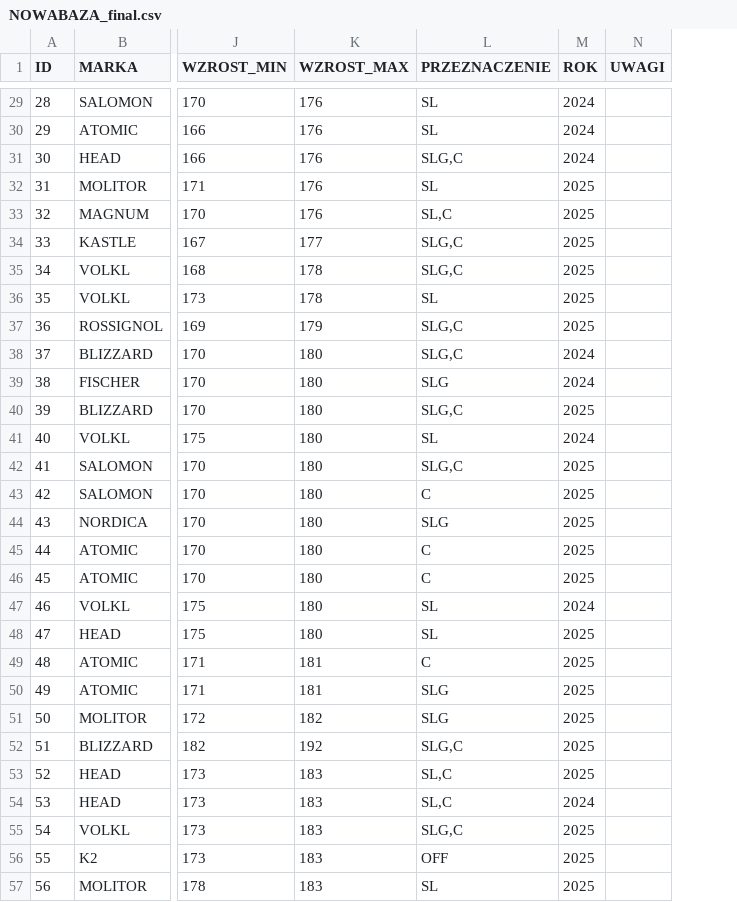
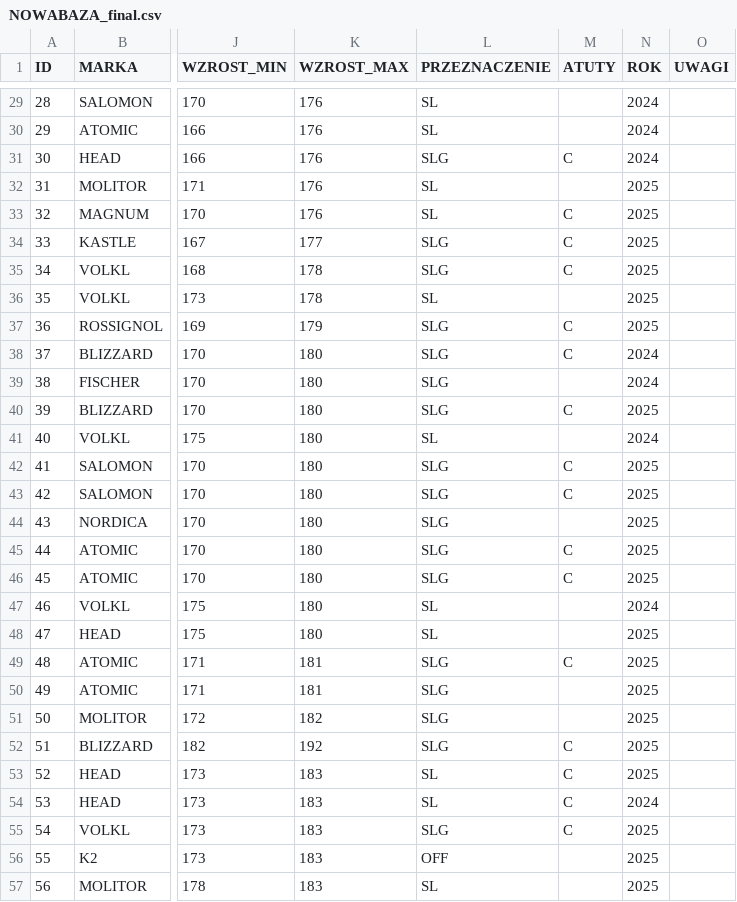
Before and after one commit to JakNikT/asystent_java, a CSV file: asystent-nart-web/public/data/NOWABAZA_final.csv, drawn as a sheet; only a part is shown, gaps mark what is left out; the diff covers the shown part only; the diff names each change by its address in the sheet, - before the commit and + after, or states it on an @@ line.

```diff
--- a/asystent-nart-web/public/data/NOWABAZA_final.csv
+++ b/asystent-nart-web/public/data/NOWABAZA_final.csv
+column M (ATUTY), rows 31-55: C |  | C | C | C |  | C | C |  | C |  | C | C |  | C | C |  |  | C |  |  | C | C | C | C
-L31 (PRZEZNACZENIE): SLG,C
+L31 (PRZEZNACZENIE): SLG
-L33 (PRZEZNACZENIE): SL,C
+L33 (PRZEZNACZENIE): SL
-L34:L35 (PRZEZNACZENIE): SLG,C
+L34:L35 (PRZEZNACZENIE): SLG
-L37:L38 (PRZEZNACZENIE): SLG,C
+L37:L38 (PRZEZNACZENIE): SLG
-L40 (PRZEZNACZENIE): SLG,C
+L40 (PRZEZNACZENIE): SLG
-L42 (PRZEZNACZENIE): SLG,C
+L42 (PRZEZNACZENIE): SLG
-L43 (PRZEZNACZENIE): C
+L43 (PRZEZNACZENIE): SLG
-L45:L46 (PRZEZNACZENIE): C
+L45:L46 (PRZEZNACZENIE): SLG
-L49 (PRZEZNACZENIE): C
+L49 (PRZEZNACZENIE): SLG
-L52 (PRZEZNACZENIE): SLG,C
+L52 (PRZEZNACZENIE): SLG
-L53:L54 (PRZEZNACZENIE): SL,C
+L53:L54 (PRZEZNACZENIE): SL
-L55 (PRZEZNACZENIE): SLG,C
+L55 (PRZEZNACZENIE): SLG
```
Also changed, not shown: 29 edited cells elsewhere in this file, 12 other files.
